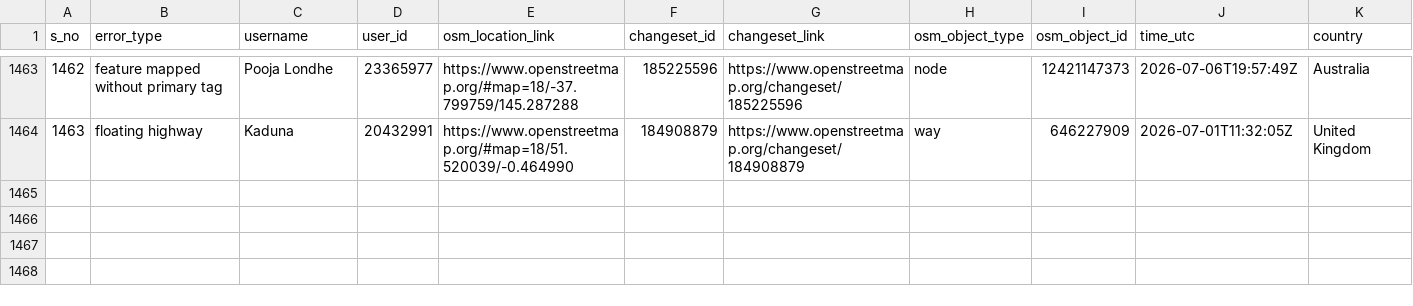
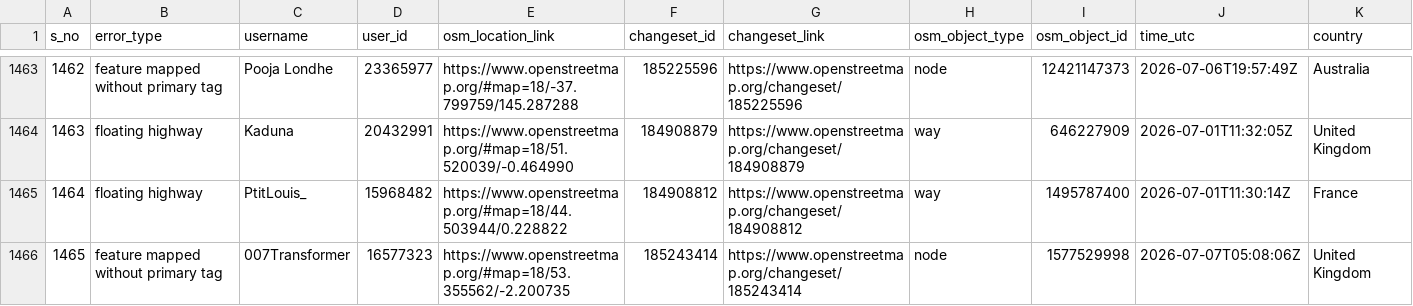
Before and after one commit to KingVik-Planet/OSM_QC_tomtom, a CSV file: data/quality_check_1.csv, drawn as a sheet; only a part is shown, gaps mark what is left out; rows hold the shown columns only; the diff names each change by its address in the sheet, - before the commit and + after, or states it on an @@ line.

```diff
--- a/data/quality_check_1.csv
+++ b/data/quality_check_1.csv
+row 1465: 1464 | floating highway | PtitLouis_ | 15968482 | https://www.openstreetmap.org/#map=18/44.503944/0.228822 | 184908812 | https://www.openstreetmap.org/changeset/184908812 | way | 1495787400 | 2026-07-01T11:30:14Z | France
+row 1466: 1465 | feature mapped without primary tag | 007Transformer | 16577323 | https://www.openstreetmap.org/#map=18/53.355562/-2.200735 | 185243414 | https://www.openstreetmap.org/changeset/185243414 | node | 1577529998 | 2026-07-07T05:08:06Z | United Kingdom
```
Also changed, not shown: 3 other files.
